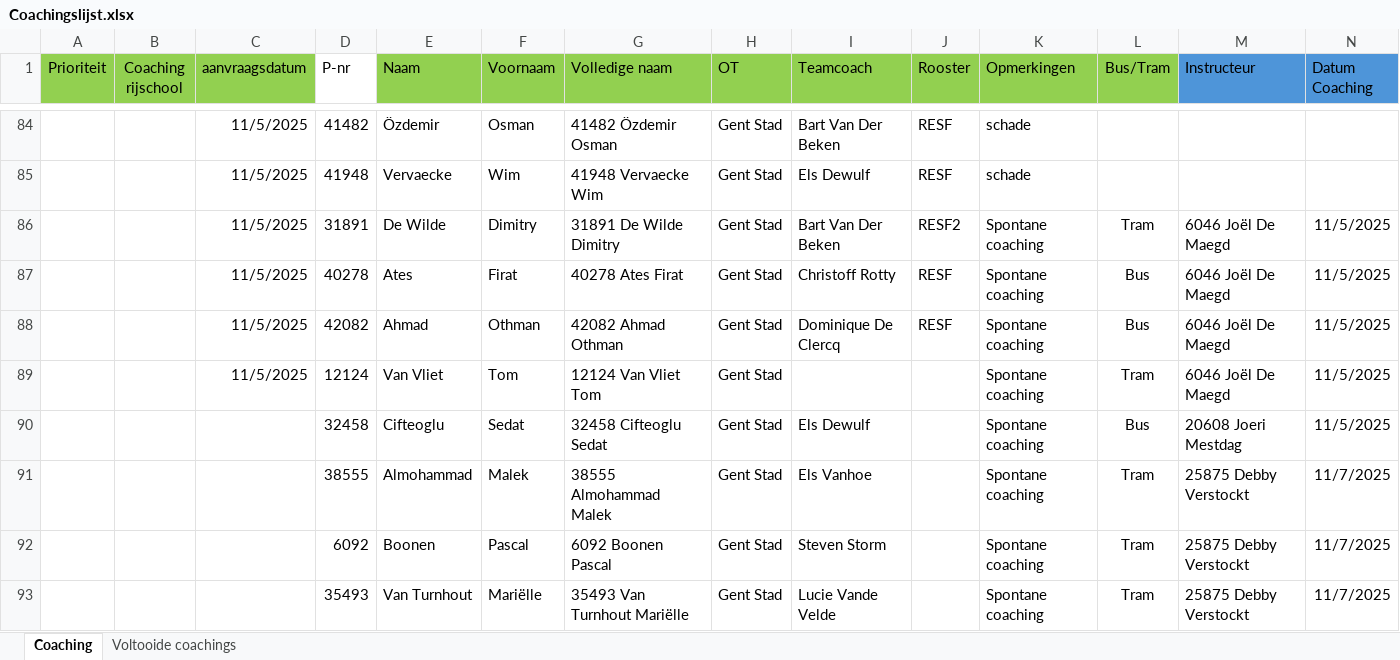
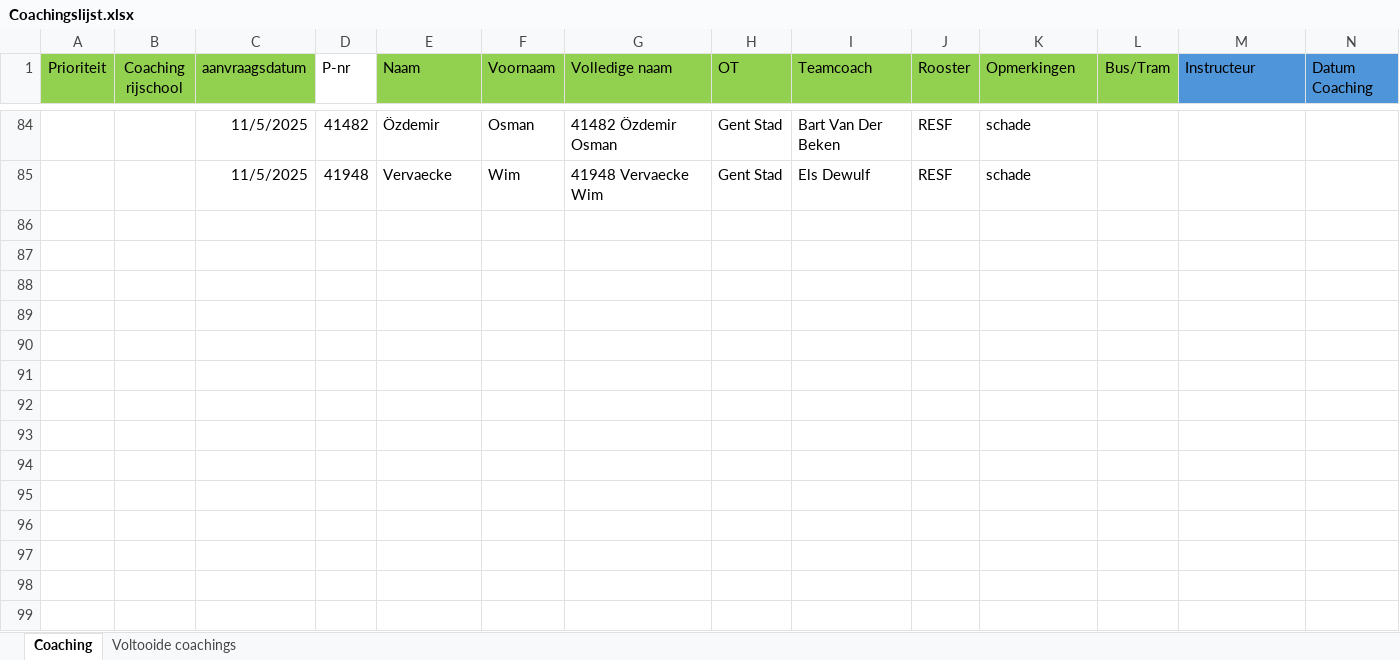
Before and after one commit to Stoffels84/schade, an Excel workbook: Coachingslijst.xlsx, sheet Coaching, drawn as a sheet; only a part is shown, gaps mark what is left out; values as stored, in another font and other column widths than the file's, no borders; conditional formats and table styles not drawn; rows hold the shown columns only; the diff names each change by its address in the sheet, - before the commit and + after, or states it on an @@ line.

Commit message:
auto: update vanuit Teams

```diff
--- a/Coachingslijst.xlsx (sheet Coaching)
+++ b/Coachingslijst.xlsx (sheet Coaching)
-row 86:  |  | 11/5/2025 | 31891 | De Wilde | Dimitry | 31891 De Wilde Dimitry | Gent Stad | Bart Van Der Beken | RESF2 | Spontane coaching | Tram | 6046 Joël De Maegd | 11/5/2025
-row 87:  |  | 11/5/2025 | 40278 | Ates | Firat | 40278 Ates Firat | Gent Stad | Christoff Rotty | RESF | Spontane coaching | Bus | 6046 Joël De Maegd | 11/5/2025
-row 88:  |  | 11/5/2025 | 42082 | Ahmad | Othman | 42082 Ahmad Othman | Gent Stad | Dominique De Clercq | RESF | Spontane coaching | Bus | 6046 Joël De Maegd | 11/5/2025
-row 89:  |  | 11/5/2025 | 12124 | Van Vliet | Tom | 12124 Van Vliet Tom | Gent Stad |  |  | Spontane coaching | Tram | 6046 Joël De Maegd | 11/5/2025
-row 90:  |  |  | 32458 | Cifteoglu | Sedat | 32458 Cifteoglu Sedat | Gent Stad | Els Dewulf |  | Spontane coaching | Bus | 20608 Joeri Mestdag | 11/5/2025
-row 91:  |  |  | 38555 | Almohammad | Malek | 38555 Almohammad Malek | Gent Stad | Els Vanhoe |  | Spontane coaching | Tram | 25875 Debby Verstockt | 11/7/2025
-row 92:  |  |  | 6092 | Boonen | Pascal | 6092 Boonen Pascal | Gent Stad | Steven Storm |  | Spontane coaching | Tram | 25875 Debby Verstockt | 11/7/2025
-row 93:  |  |  | 35493 | Van Turnhout | Mariëlle | 35493 Van Turnhout Mariëlle | Gent Stad | Lucie Vande Velde |  | Spontane coaching | Tram | 25875 Debby Verstockt | 11/7/2025
```
Also changed, not shown: sheet Voltooide coachings.
